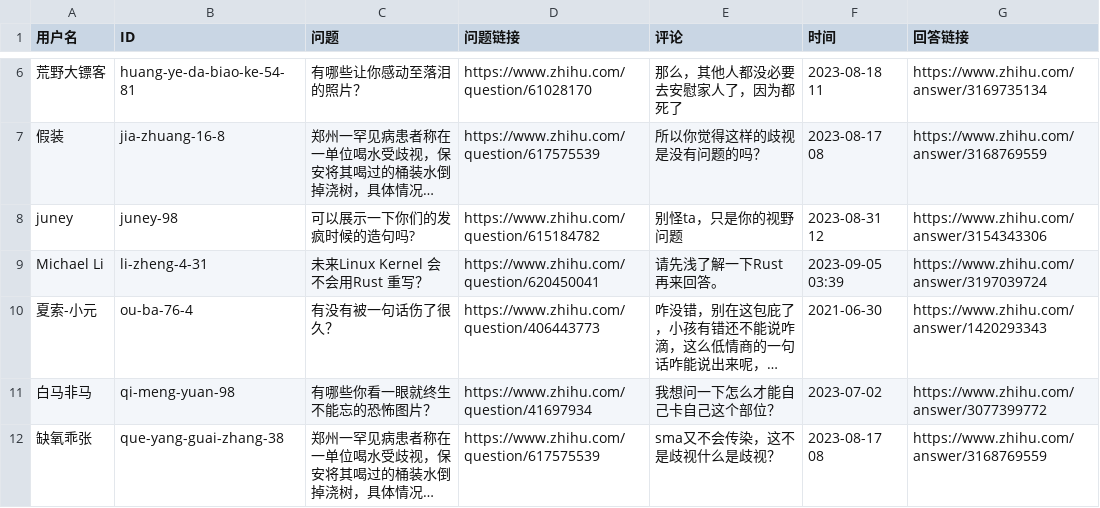
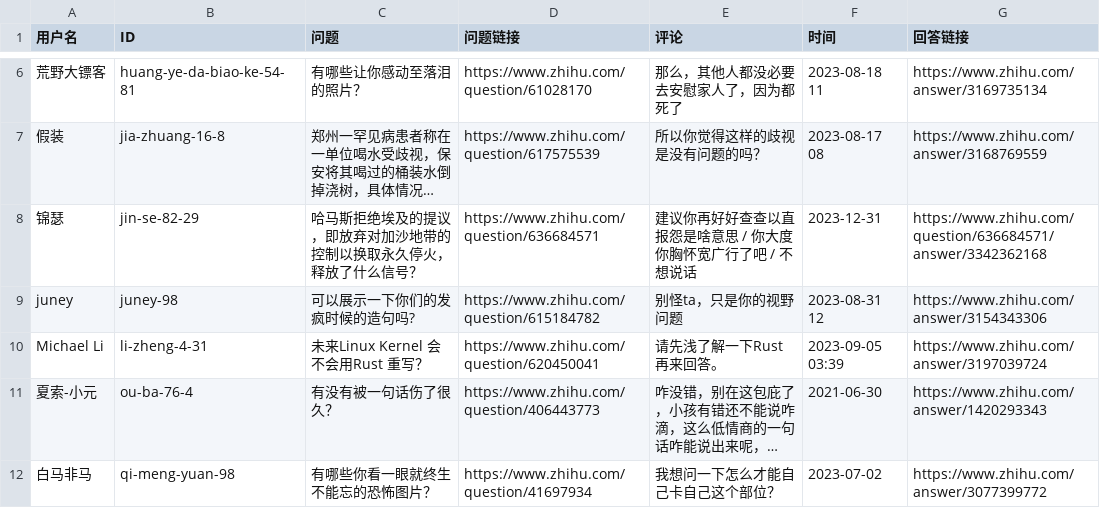
Before and after one commit to blacklisting/zhihu, a CSV file: 喷子.csv, drawn as a sheet; only a part is shown, gaps mark what is left out; the shorter side is filled out with more unchanged rows; long unchanged cells end in …; the diff names each change by its address in the sheet, - before the commit and + after, or states it on an @@ line.

Commit message:
Update with a comment just seen.

```diff
--- a/喷子.csv
+++ b/喷子.csv
+row 8: 锦瑟 | jin-se-82-29 | 哈马斯拒绝埃及的提议，即放弃对加沙地带的控制以换取永久停火，释放了什么信号？ | https://www.zhihu.com/question/636684571 | 建议你再好好查查以直报怨是啥意思 / 你大度你胸怀宽广行了吧 / 不想说话 | 2023-12-31 | https://www.zhihu.com/question/636684571/answer/3342362168
```
